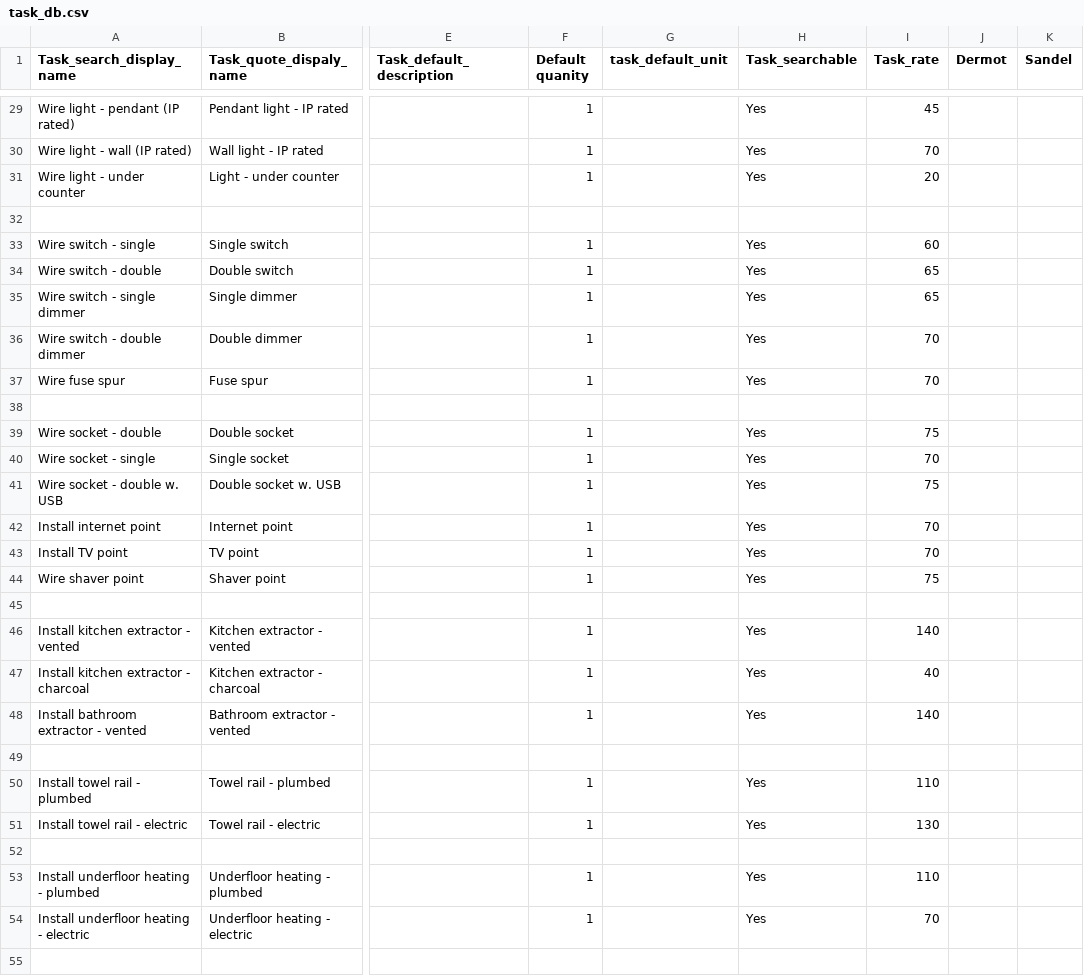
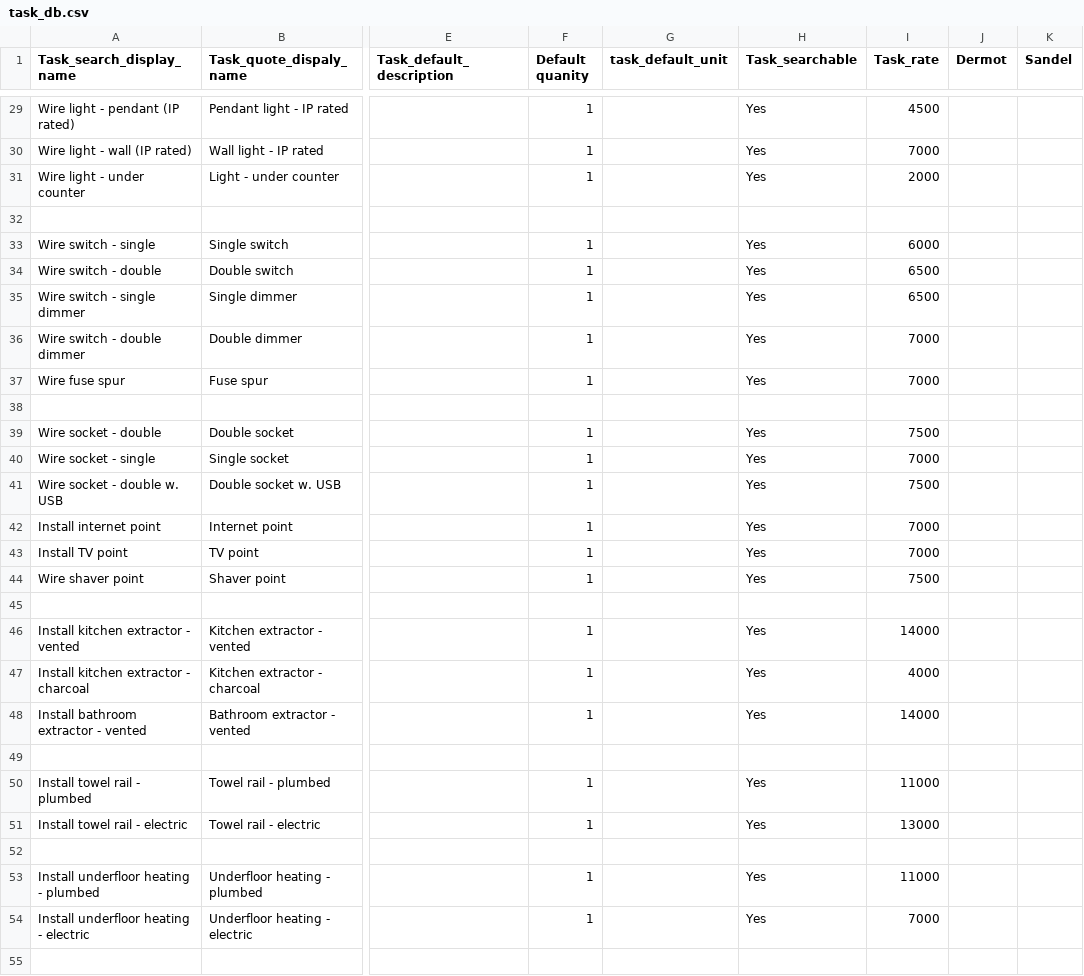
Before and after one commit to geekygrappler/roof-web-clone, a CSV file: task_db.csv, drawn as a sheet; only a part is shown, gaps mark what is left out; the diff covers the shown part only; the diff names each change by its address in the sheet, - before the commit and + after, or states it on an @@ line.

Commit message:
added the typahead hover feature, changed the task migration slightly

```diff
--- a/task_db.csv
+++ b/task_db.csv
-I29 (Task_rate): 45
+I29 (Task_rate): 4500
-I30 (Task_rate): 70
+I30 (Task_rate): 7000
-I31 (Task_rate): 20
+I31 (Task_rate): 2000
-I33 (Task_rate): 60
+I33 (Task_rate): 6000
-I34:I35 (Task_rate): 65
+I34:I35 (Task_rate): 6500
-I36:I37 (Task_rate): 70
+I36:I37 (Task_rate): 7000
-I39 (Task_rate): 75
+I39 (Task_rate): 7500
-I40 (Task_rate): 70
+I40 (Task_rate): 7000
-I41 (Task_rate): 75
+I41 (Task_rate): 7500
-I42:I43 (Task_rate): 70
+I42:I43 (Task_rate): 7000
-I44 (Task_rate): 75
+I44 (Task_rate): 7500
-I46 (Task_rate): 140
+I46 (Task_rate): 14000
-I47 (Task_rate): 40
+I47 (Task_rate): 4000
-I48 (Task_rate): 140
+I48 (Task_rate): 14000
-I50 (Task_rate): 110
+I50 (Task_rate): 11000
-I51 (Task_rate): 130
+I51 (Task_rate): 13000
-I53 (Task_rate): 110
+I53 (Task_rate): 11000
-I54 (Task_rate): 70
+I54 (Task_rate): 7000
```
Also changed, not shown: 143 edited cells elsewhere in this file, 2 other files.
